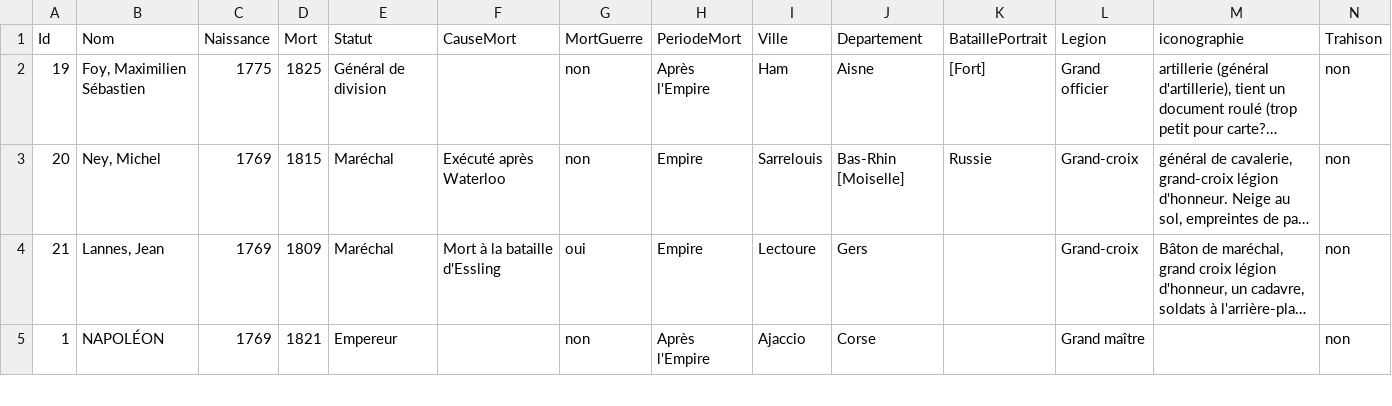
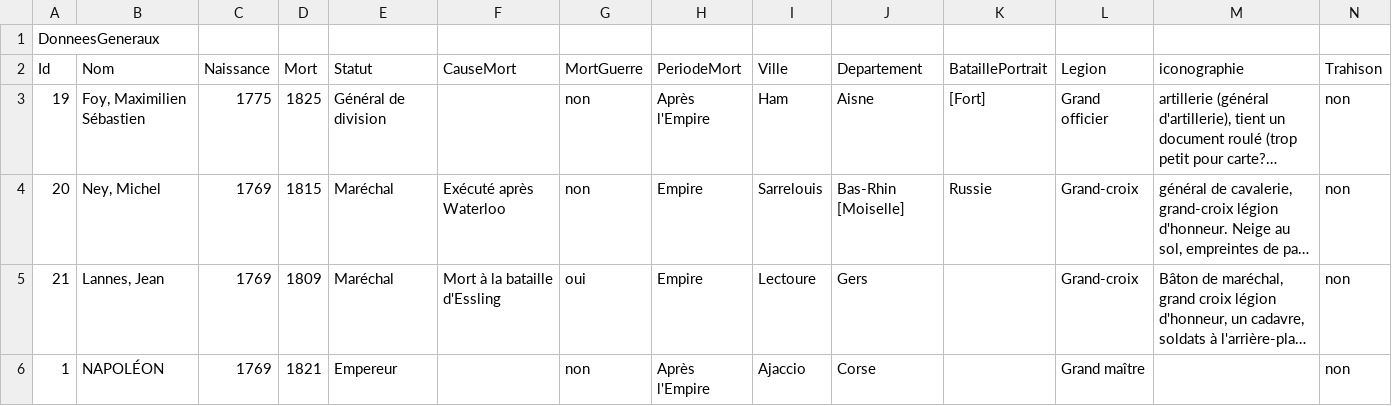
Before and after one commit to lenaMK/carte1838, a CSV file: data/DonneesGeneraux.csv, drawn as a sheet; only a part is shown; long unchanged cells end in …; rows hold the shown columns only; the diff names each change by its address in the sheet, - before the commit and + after, or states it on an @@ line.

Commit message:
generaux

```diff
--- a/data/DonneesGeneraux.csv
+++ b/data/DonneesGeneraux.csv
+row 1: DonneesGeneraux
```
Also changed, not shown: 2 other files.
